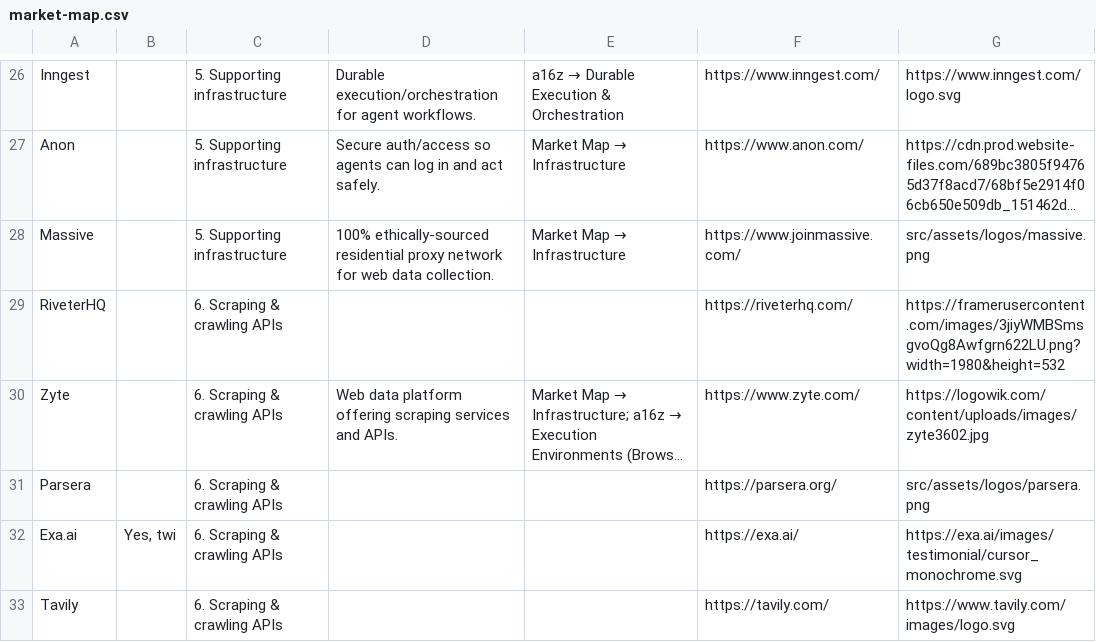
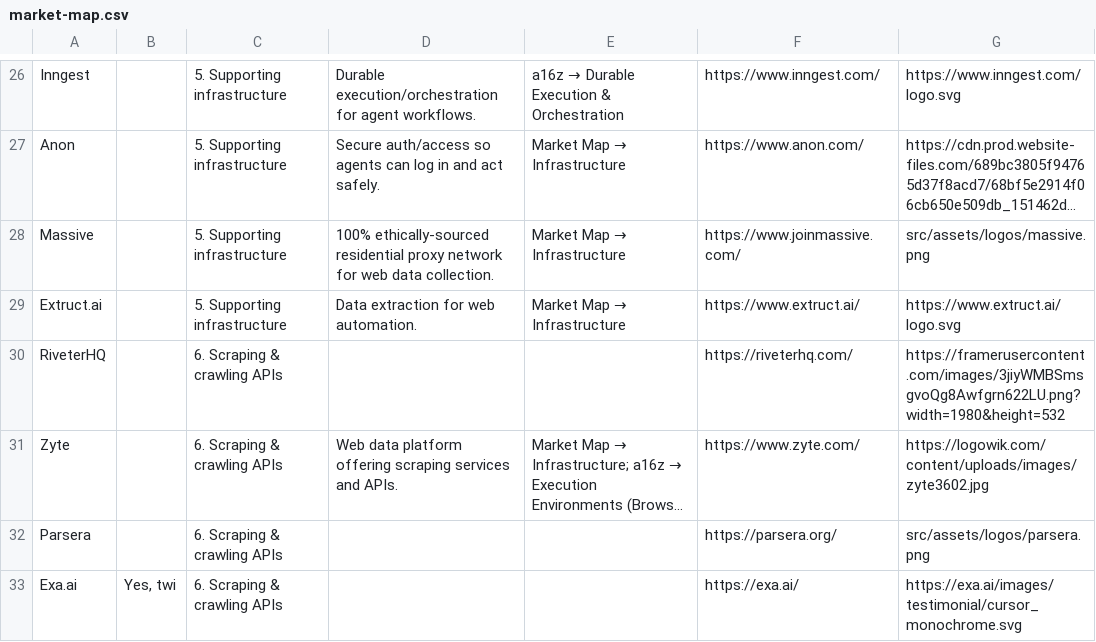
Before and after one commit to oldestlivingboy/reliableagents, a CSV file: public/market-map.csv, drawn as a sheet; only a part is shown, gaps mark what is left out; the shorter side is filled out with more unchanged rows; long unchanged cells end in …; the diff names each change by its address in the sheet, - before the commit and + after, or states it on an @@ line.

```diff
--- a/public/market-map.csv
+++ b/public/market-map.csv
+row 29: Extruct.ai |  | 5. Supporting infrastructure | Data extraction for web automation. | Market Map → Infrastructure | https://www.extruct.ai/ | https://www.extruct.ai/logo.svg
```
